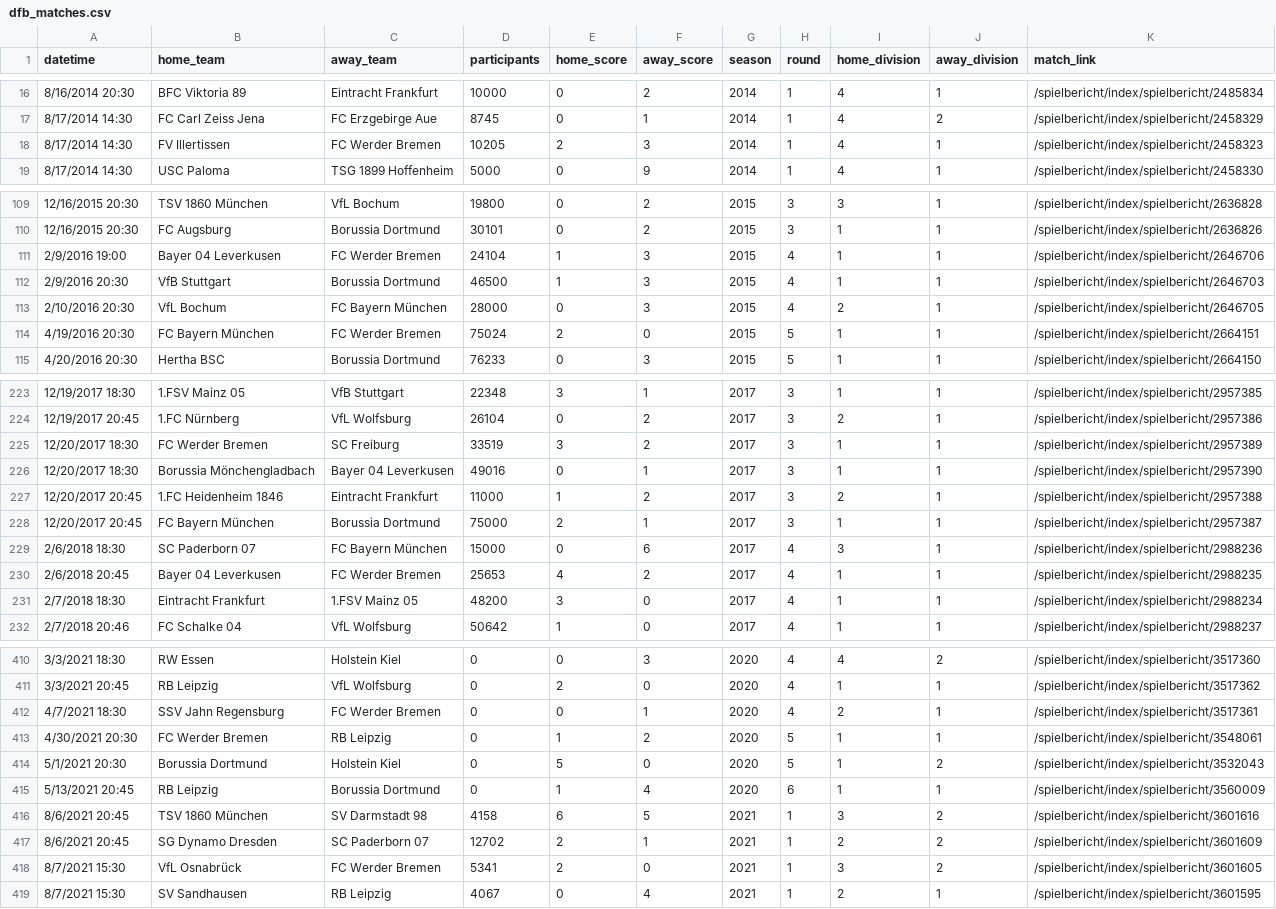
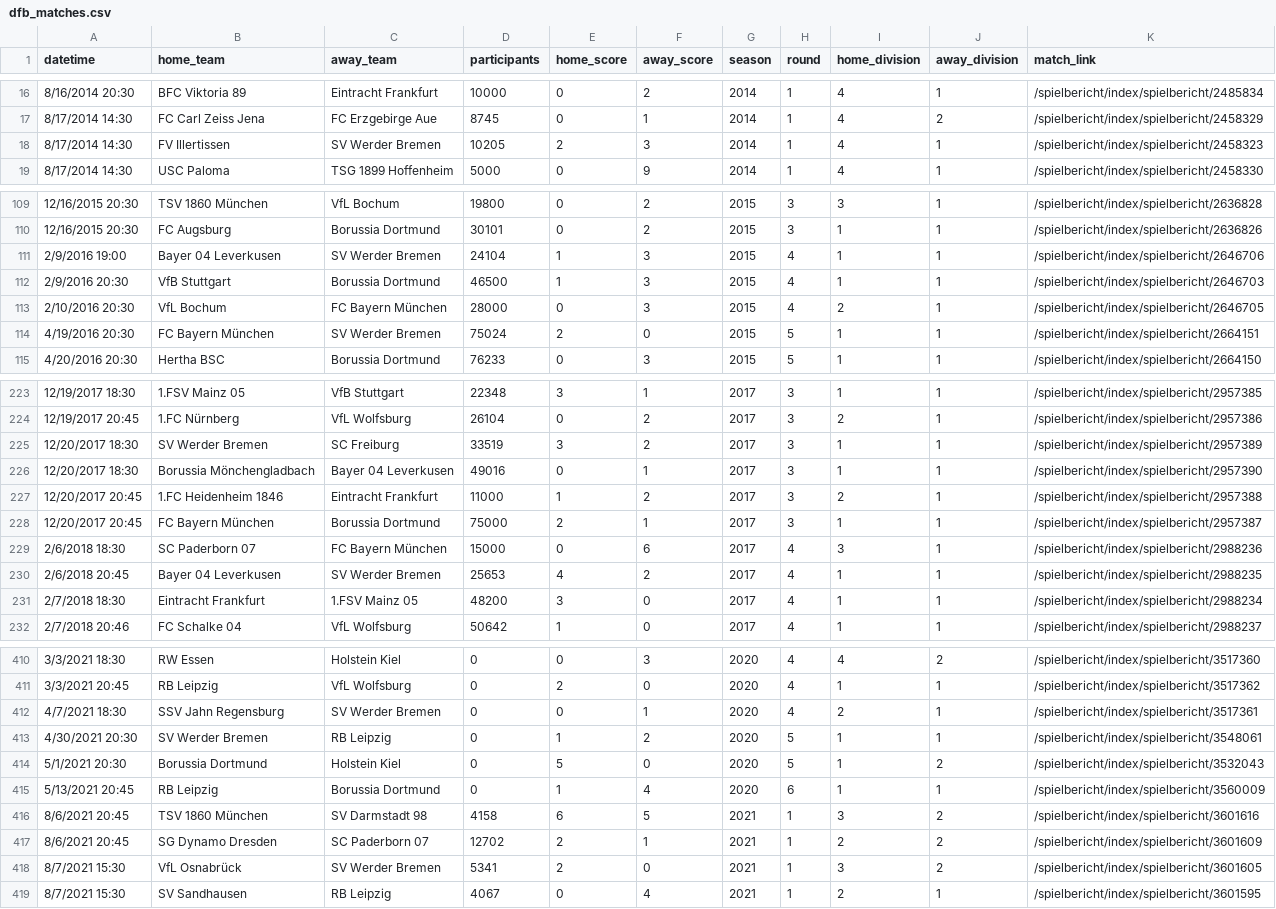
Before and after one commit to armin2080/DFB-Cup, a CSV file: datasets/final_datasets/dfb_matches.csv, drawn as a sheet; only a part is shown, gaps mark what is left out; the diff covers the shown part only.

Commit message:
cleaned match data

```diff
--- a/datasets/final_datasets/dfb_matches.csv
+++ b/datasets/final_datasets/dfb_matches.csv
@@ -17,3 +17,3 @@ datetime,home_team,away_team,participants,home_score,away_score,season,round,hom
 8/17/2014 14:30,FC Carl Zeiss Jena,FC Erzgebirge Aue,8745,0,1,2014,1,4,2,/spielbericht/index/spielbericht/2458329
-8/17/2014 14:30,FV Illertissen,FC Werder Bremen,10205,2,3,2014,1,4,1,/spielbericht/index/spielbericht/2458323
+8/17/2014 14:30,FV Illertissen,SV Werder Bremen,10205,2,3,2014,1,4,1,/spielbericht/index/spielbericht/2458323
 8/17/2014 14:30,USC Paloma,TSG 1899 Hoffenheim,5000,0,9,2014,1,4,1,/spielbericht/index/spielbericht/2458330
@@ -110,6 +110,6 @@ datetime,home_team,away_team,participants,home_score,away_score,season,round,hom
 12/16/2015 20:30,FC Augsburg,Borussia Dortmund,30101,0,2,2015,3,1,1,/spielbericht/index/spielbericht/2636826
-2/9/2016 19:00,Bayer 04 Leverkusen,FC Werder Bremen,24104,1,3,2015,4,1,1,/spielbericht/index/spielbericht/2646706
+2/9/2016 19:00,Bayer 04 Leverkusen,SV Werder Bremen,24104,1,3,2015,4,1,1,/spielbericht/index/spielbericht/2646706
 2/9/2016 20:30,VfB Stuttgart,Borussia Dortmund,46500,1,3,2015,4,1,1,/spielbericht/index/spielbericht/2646703
 2/10/2016 20:30,VfL Bochum,FC Bayern München,28000,0,3,2015,4,2,1,/spielbericht/index/spielbericht/2646705
-4/19/2016 20:30,FC Bayern München,FC Werder Bremen,75024,2,0,2015,5,1,1,/spielbericht/index/spielbericht/2664151
+4/19/2016 20:30,FC Bayern München,SV Werder Bremen,75024,2,0,2015,5,1,1,/spielbericht/index/spielbericht/2664151
 4/20/2016 20:30,Hertha BSC,Borussia Dortmund,76233,0,3,2015,5,1,1,/spielbericht/index/spielbericht/2664150
@@ -224,3 +224,3 @@ datetime,home_team,away_team,participants,home_score,away_score,season,round,hom
 12/19/2017 20:45,1.FC Nürnberg,VfL Wolfsburg,26104,0,2,2017,3,2,1,/spielbericht/index/spielbericht/2957386
-12/20/2017 18:30,FC Werder Bremen,SC Freiburg,33519,3,2,2017,3,1,1,/spielbericht/index/spielbericht/2957389
+12/20/2017 18:30,SV Werder Bremen,SC Freiburg,33519,3,2,2017,3,1,1,/spielbericht/index/spielbericht/2957389
 12/20/2017 18:30,Borussia Mönchengladbach,Bayer 04 Leverkusen,49016,0,1,2017,3,1,1,/spielbericht/index/spielbericht/2957390
@@ -229,3 +229,3 @@ datetime,home_team,away_team,participants,home_score,away_score,season,round,hom
 2/6/2018 18:30,SC Paderborn 07,FC Bayern München,15000,0,6,2017,4,3,1,/spielbericht/index/spielbericht/2988236
-2/6/2018 20:45,Bayer 04 Leverkusen,FC Werder Bremen,25653,4,2,2017,4,1,1,/spielbericht/index/spielbericht/2988235
+2/6/2018 20:45,Bayer 04 Leverkusen,SV Werder Bremen,25653,4,2,2017,4,1,1,/spielbericht/index/spielbericht/2988235
 2/7/2018 18:30,Eintracht Frankfurt,1.FSV Mainz 05,48200,3,0,2017,4,1,1,/spielbericht/index/spielbericht/2988234
@@ -411,4 +411,4 @@ datetime,home_team,away_team,participants,home_score,away_score,season,round,hom
 3/3/2021 20:45,RB Leipzig,VfL Wolfsburg,0,2,0,2020,4,1,1,/spielbericht/index/spielbericht/3517362
-4/7/2021 18:30,SSV Jahn Regensburg,FC Werder Bremen,0,0,1,2020,4,2,1,/spielbericht/index/spielbericht/3517361
-4/30/2021 20:30,FC Werder Bremen,RB Leipzig,0,1,2,2020,5,1,1,/spielbericht/index/spielbericht/3548061
+4/7/2021 18:30,SSV Jahn Regensburg,SV Werder Bremen,0,0,1,2020,4,2,1,/spielbericht/index/spielbericht/3517361
+4/30/2021 20:30,SV Werder Bremen,RB Leipzig,0,1,2,2020,5,1,1,/spielbericht/index/spielbericht/3548061
 5/1/2021 20:30,Borussia Dortmund,Holstein Kiel,0,5,0,2020,5,1,2,/spielbericht/index/spielbericht/3532043
@@ -417,3 +417,3 @@ datetime,home_team,away_team,participants,home_score,away_score,season,round,hom
 8/6/2021 20:45,SG Dynamo Dresden,SC Paderborn 07,12702,2,1,2021,1,2,2,/spielbericht/index/spielbericht/3601609
-8/7/2021 15:30,VfL Osnabrück,FC Werder Bremen,5341,2,0,2021,1,3,2,/spielbericht/index/spielbericht/3601605
+8/7/2021 15:30,VfL Osnabrück,SV Werder Bremen,5341,2,0,2021,1,3,2,/spielbericht/index/spielbericht/3601605
 8/7/2021 15:30,SV Sandhausen,RB Leipzig,4067,0,4,2021,1,2,1,/spielbericht/index/spielbericht/3601595
```
Also changed, not shown: 20 edited cells elsewhere in this file, 1 other file.
